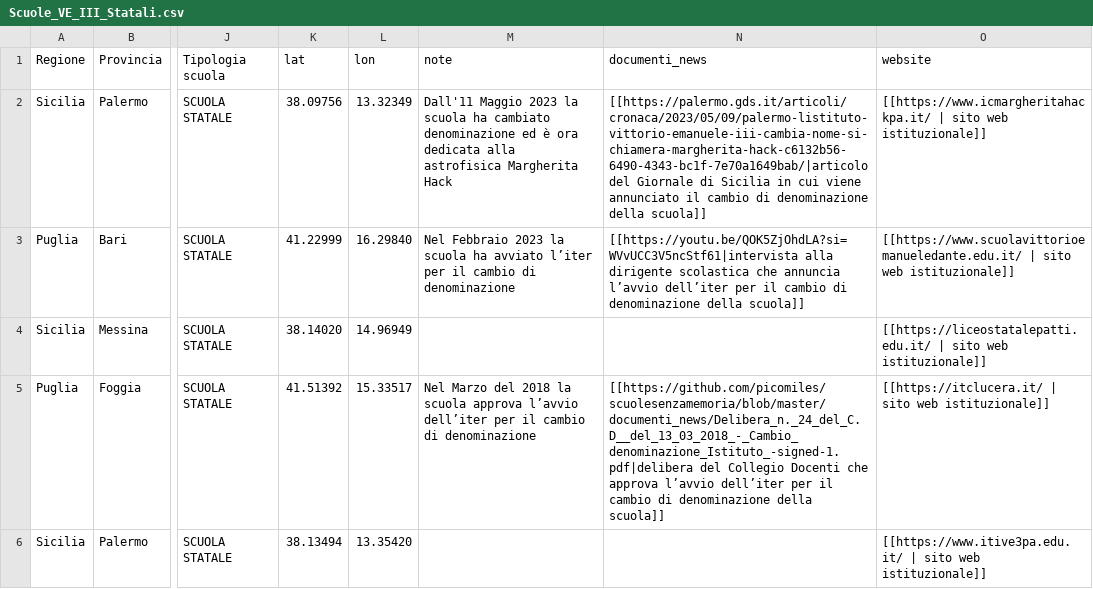
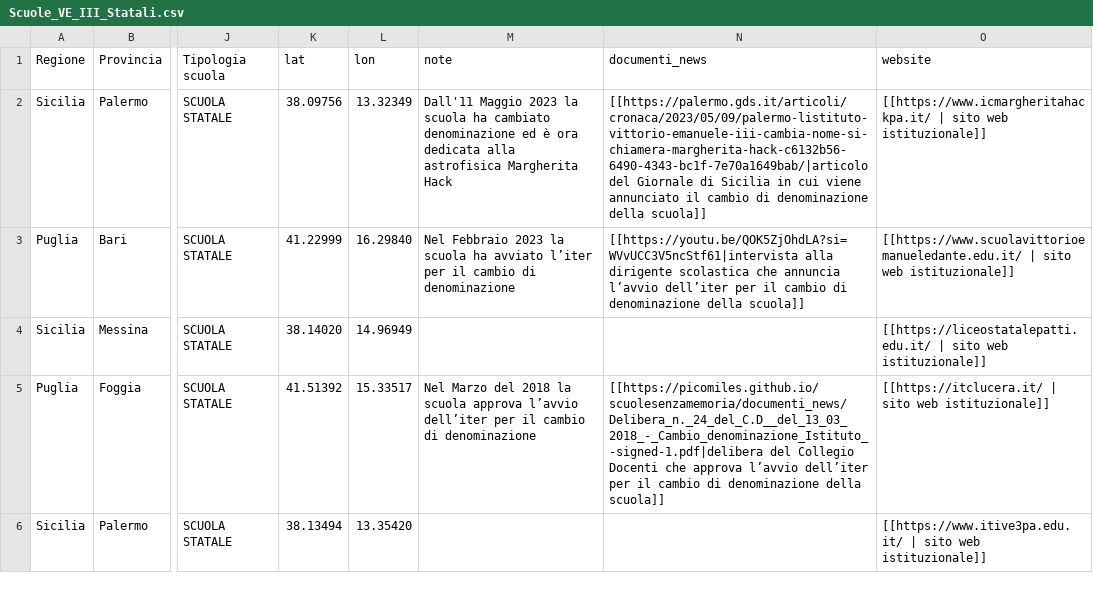
Before and after one commit to picomiles/scuoledellamemoria, a CSV file: Scuole_VE_III_Statali.csv, drawn as a sheet; only a part is shown, gaps mark what is left out; the diff names each change by its address in the sheet, - before the commit and + after, or states it on an @@ line.

Commit message:
Update Scuole_VE_III_Statali.csv

```diff
--- a/Scuole_VE_III_Statali.csv
+++ b/Scuole_VE_III_Statali.csv
-N5 (documenti_news): [[https://github.com/picomiles/scuolesenzamemoria/blob/master/documenti_news/Delibera_n._24_del_C.D__del_13_03_2018_-_Cambio_denominazione_Istituto_-signed-1.pdf|delibera del Collegio…
+N5 (documenti_news): [[https://picomiles.github.io/scuolesenzamemoria/documenti_news/Delibera_n._24_del_C.D__del_13_03_2018_-_Cambio_denominazione_Istituto_-signed-1.pdf|delibera del Collegio…
```
